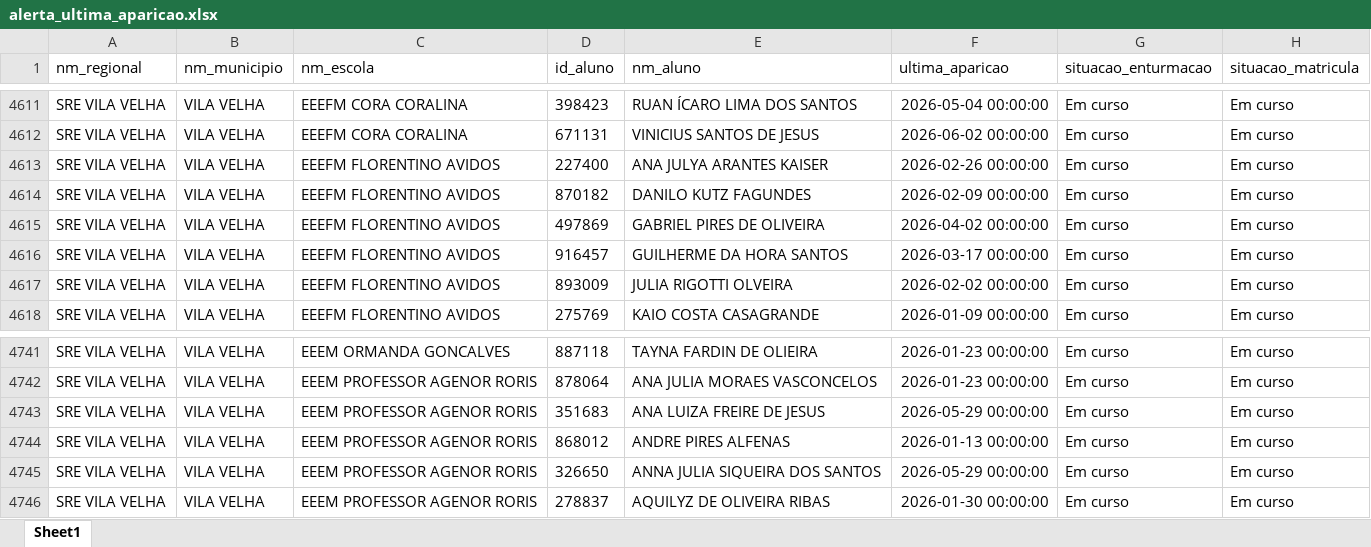
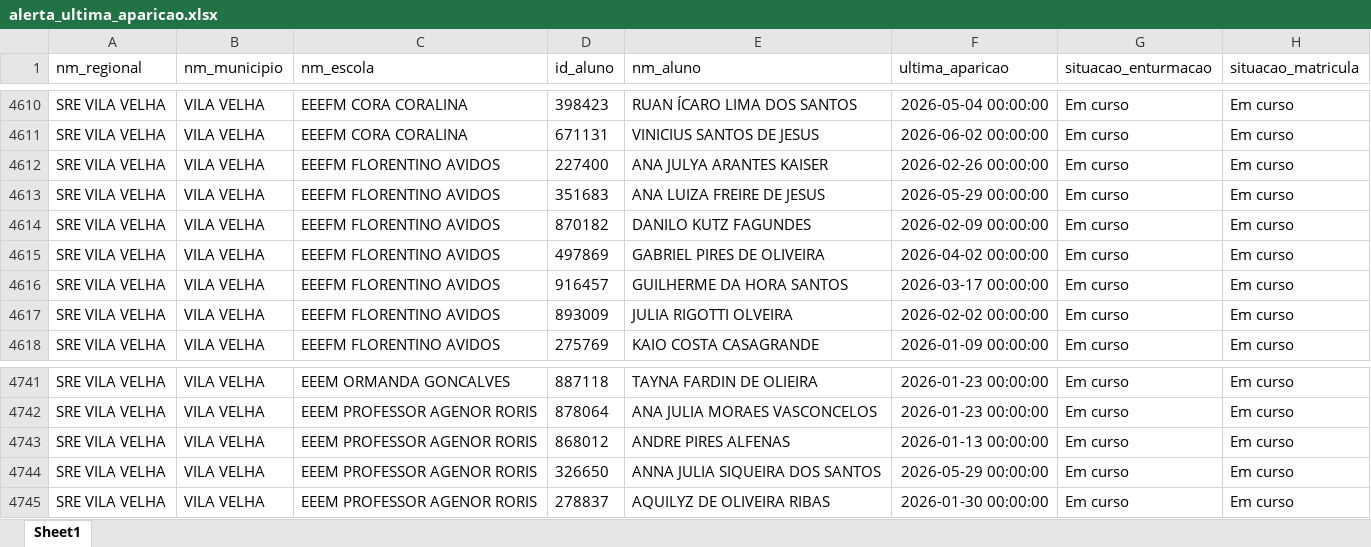
Before and after one commit to viniciusfrancis-lab/JARVIS, an Excel workbook: 3 - Painel_de_Alertas/dados_graficos/alerta_ultima_aparicao.xlsx, sheet Sheet1, drawn as a sheet; only a part is shown, gaps mark what is left out; values as stored, in another font and other column widths than the file's, no borders; removed rows and columns are numbered as before the commit, all else as after; the diff covers the shown part only; the diff names each change by its address in the sheet, - before the commit and + after, or states it on an @@ line.

```diff
--- a/3 - Painel_de_Alertas/dados_graficos/alerta_ultima_aparicao.xlsx (sheet Sheet1)
+++ b/3 - Painel_de_Alertas/dados_graficos/alerta_ultima_aparicao.xlsx (sheet Sheet1)
+row 4613: SRE VILA VELHA | VILA VELHA | EEEFM FLORENTINO AVIDOS | 351683 | ANA LUIZA FREIRE DE JESUS | 2026-05-29 00:00:00 | Em curso | Em curso
-row 4743: SRE VILA VELHA | VILA VELHA | EEEM PROFESSOR AGENOR RORIS | 351683 | ANA LUIZA FREIRE DE JESUS | 2026-05-29 00:00:00 | Em curso | Em curso
```
Also changed, not shown: 2 added rows and 3 removed rows elsewhere in this sheet, 3 - Painel_de_Alertas/dados_graficos/dados_graficos.xlsx, 2 other files.
